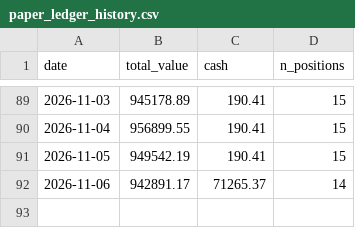
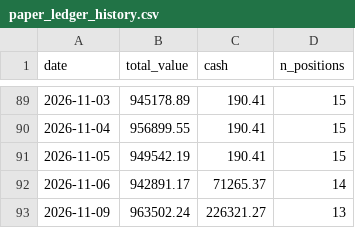
Before and after one commit to kreeshpatel/nifty-satvik, a CSV file: results/wall_veto/paper_ledger_history.csv, drawn as a sheet; only a part is shown, gaps mark what is left out.

```diff
--- a/results/wall_veto/paper_ledger_history.csv
+++ b/results/wall_veto/paper_ledger_history.csv
@@ -92 +92,2 @@ date,total_value,cash,n_positions
 2026-11-06,942891.17,71265.37,14
+2026-11-09,963502.24,226321.27,13
```
Also changed, not shown: results/forward_wall.csv, results/wall_veto/portfolio_history.csv, 8 other files.
